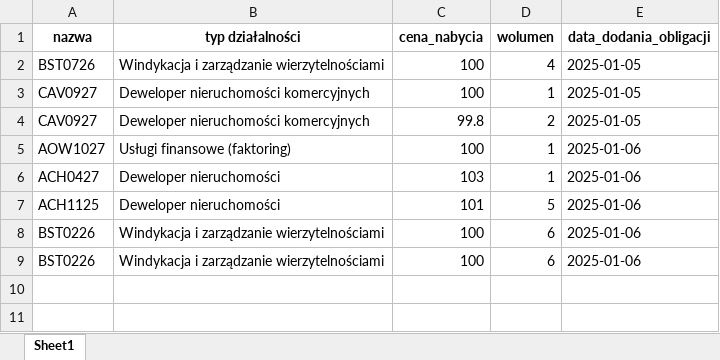
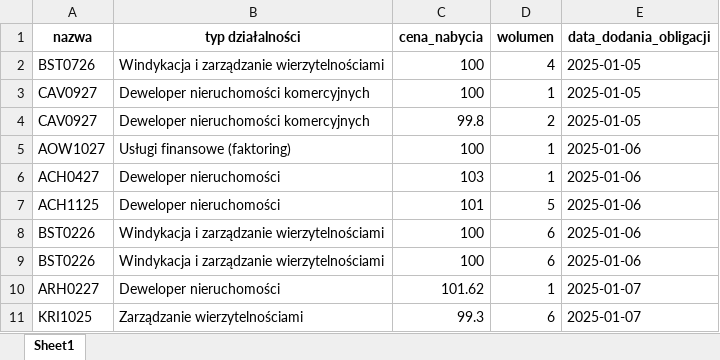
Before and after one commit to pydaisy/BondsPortfolio, an Excel workbook: portfolio_obligacje.xlsx, sheet Sheet1, drawn as a sheet; values as stored, in another font and other column widths than the file's, no borders; the diff names each change by its address in the sheet, - before the commit and + after, or states it on an @@ line.

```diff
--- a/portfolio_obligacje.xlsx (sheet Sheet1)
+++ b/portfolio_obligacje.xlsx (sheet Sheet1)
+row 10: ARH0227 | Deweloper nieruchomości | 101.62 | 1 | 2025-01-07
+row 11: KRI1025 | Zarządzanie wierzytelnościami | 99.3 | 6 | 2025-01-07
```
Also changed, not shown: general_bond_data.xlsx, 4 other files.
